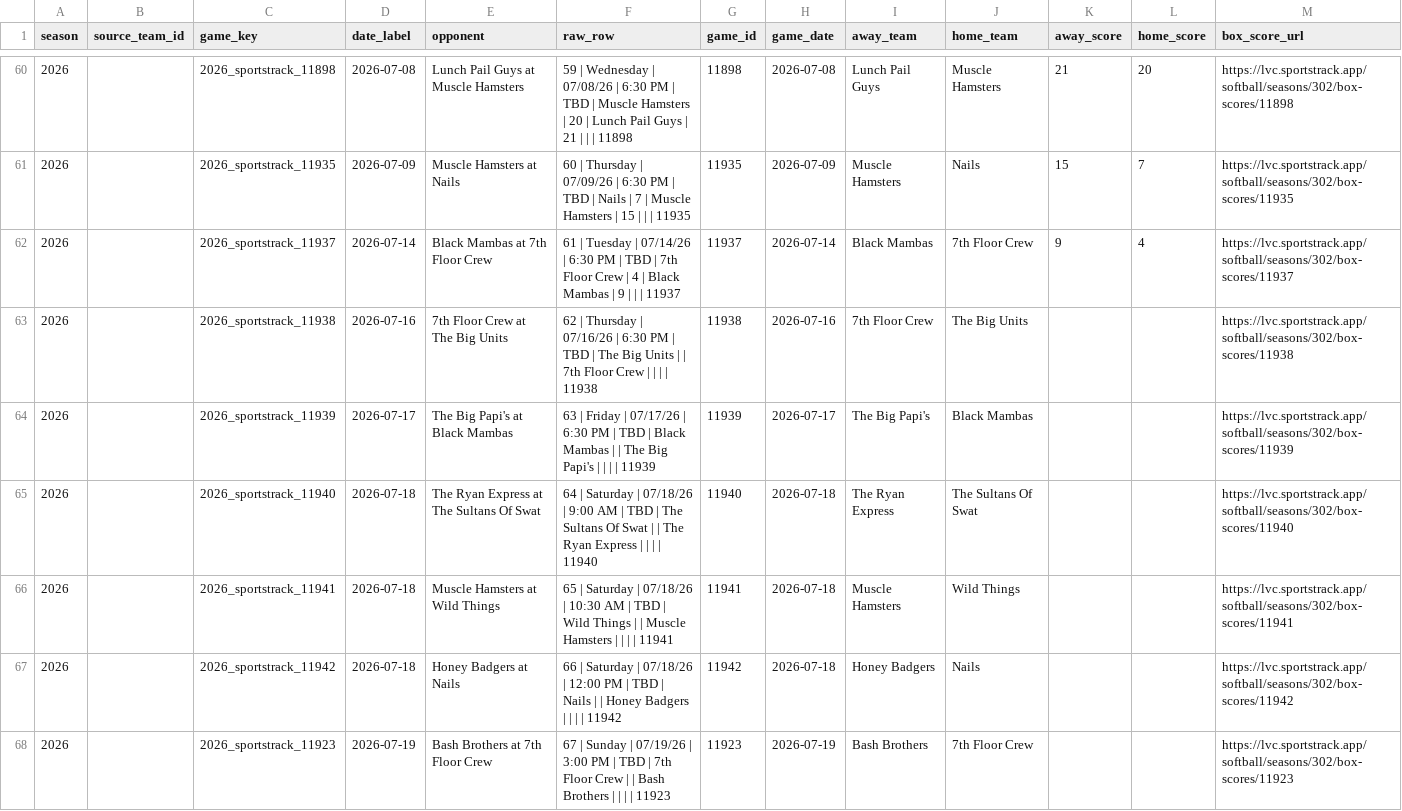
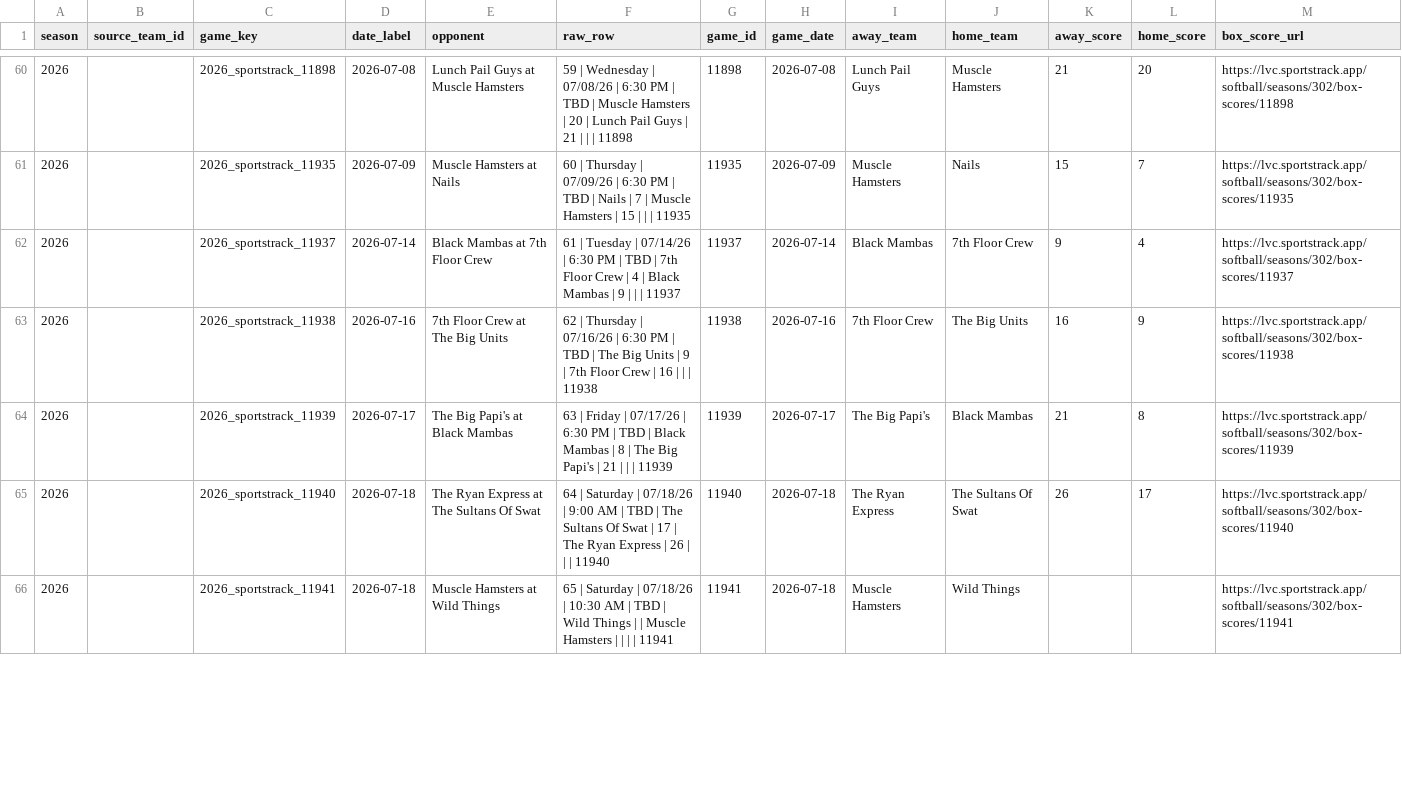
Before and after one commit to mslaytonjr/sports-talk-tools, a CSV file: data/softball/processed/games.csv, drawn as a sheet; only a part is shown, gaps mark what is left out; the diff covers the shown part only.

```diff
--- a/data/softball/processed/games.csv
+++ b/data/softball/processed/games.csv
@@ -62,7 +62,5 @@ season,source_team_id,game_key,date_label,opponent,raw_row,game_id,game_date,awa
 2026,,2026_sportstrack_11937,2026-07-14,Black Mambas at 7th Floor Crew,61 | Tuesday | 07/14/26 | 6:30 PM | TBD | 7th Floor Crew | 4 | Black Mambas | 9 |  |  | 11937,11937,2026-07-14,Black Mambas,7th Floor Crew,9,4,https://lvc.sportstrack.app/softball/seasons/302/box-scores/11937
-2026,,2026_sportstrack_11938,2026-07-16,7th Floor Crew at The Big Units,62 | Thursday | 07/16/26 | 6:30 PM | TBD | The Big Units |  | 7th Floor Crew |  |  |  | 11938,11938,2026-07-16,7th Floor Crew,The Big Units,,,https://lvc.sportstrack.app/softball/seasons/302/box-scores/11938
-2026,,2026_sportstrack_11939,2026-07-17,The Big Papi's at Black Mambas,63 | Friday | 07/17/26 | 6:30 PM | TBD | Black Mambas |  | The Big Papi's |  |  |  | 11939,11939,2026-07-17,The Big Papi's,Black Mambas,,,https://lvc.sportstrack.app/softball/seasons/302/box-scores/11939
-2026,,2026_sportstrack_11940,2026-07-18,The Ryan Express at The Sultans Of Swat,64 | Saturday | 07/18/26 | 9:00 AM | TBD | The Sultans Of Swat |  | The Ryan Express |  |  |  | 11940,11940,2026-07-18,The Ryan Express,The Sultans Of Swat,,,https://lvc.sportstrack.app/softball/seasons/302/box-scores/11940
+2026,,2026_sportstrack_11938,2026-07-16,7th Floor Crew at The Big Units,62 | Thursday | 07/16/26 | 6:30 PM | TBD | The Big Units | 9 | 7th Floor Crew | 16 |  |  | 11938,11938,2026-07-16,7th Floor Crew,The Big Units,16,9,https://lvc.sportstrack.app/softball/seasons/302/box-scores/11938
+2026,,2026_sportstrack_11939,2026-07-17,The Big Papi's at Black Mambas,63 | Friday | 07/17/26 | 6:30 PM | TBD | Black Mambas | 8 | The Big Papi's | 21 |  |  | 11939,11939,2026-07-17,The Big Papi's,Black Mambas,21,8,https://lvc.sportstrack.app/softball/seasons/302/box-scores/11939
+2026,,2026_sportstrack_11940,2026-07-18,The Ryan Express at The Sultans Of Swat,64 | Saturday | 07/18/26 | 9:00 AM | TBD | The Sultans Of Swat | 17 | The Ryan Express | 26 |  |  | 11940,11940,2026-07-18,The Ryan Express,The Sultans Of Swat,26,17,https://lvc.sportstrack.app/softball/seasons/302/box-scores/11940
 2026,,2026_sportstrack_11941,2026-07-18,Muscle Hamsters at Wild Things,65 | Saturday | 07/18/26 | 10:30 AM | TBD | Wild Things |  | Muscle Hamsters |  |  |  | 11941,11941,2026-07-18,Muscle Hamsters,Wild Things,,,https://lvc.sportstrack.app/softball/seasons/302/box-scores/11941
-2026,,2026_sportstrack_11942,2026-07-18,Honey Badgers at Nails,66 | Saturday | 07/18/26 | 12:00 PM | TBD | Nails |  | Honey Badgers |  |  |  | 11942,11942,2026-07-18,Honey Badgers,Nails,,,https://lvc.sportstrack.app/softball/seasons/302/box-scores/11942
-2026,,2026_sportstrack_11923,2026-07-19,Bash Brothers at 7th Floor Crew,67 | Sunday | 07/19/26 | 3:00 PM | TBD | 7th Floor Crew |  | Bash Brothers |  |  |  | 11923,11923,2026-07-19,Bash Brothers,7th Floor Crew,,,https://lvc.sportstrack.app/softball/seasons/302/box-scores/11923
```
Also changed, not shown: 2 added rows and 21 edited cells elsewhere in this file, data/softball/processed/player_stats.csv, data/softball/processed/player_stats_trusted.csv, 35 other files.
